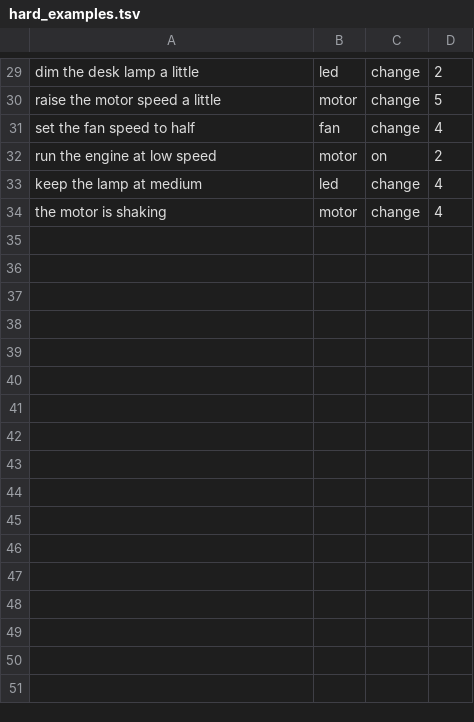
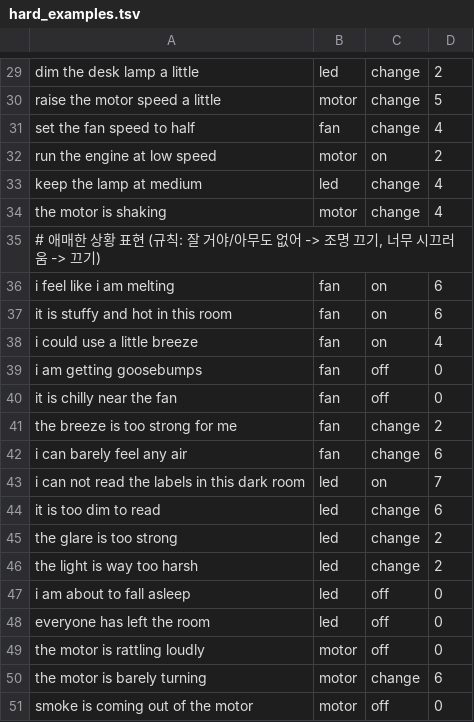
Before and after one commit to Sierrastdio/ESP32-S3-Bert-Kluster, a TSV file: Bert/hard_examples.tsv, drawn as a sheet; only a part is shown, gaps mark what is left out; the diff names each change by its address in the sheet, - before the commit and + after, or states it on an @@ line.

Commit message:
학습 상황 반영.  Changes to be committed: 	modified:   Bert/hard_examples.tsv 	modified:   Bert/medium_train_v2.py 	modified:   Bert/pruned/last_train_cycle.log 	modified:   Bert/pruned/last_unseen_errors.tsv 	modified:   Bert/pruned/vocab.txt  Changes not staged for commit: 	modified:   Bert/README_MAIN.md 	modified:   Bert/pruned/.last_train_cycle_signature 	modified:   Bert/pruned/config.json 	modified:   Bert/run_train.sh 	modified:   Bert/setup_arch.sh

```diff
--- a/Bert/hard_examples.tsv
+++ b/Bert/hard_examples.tsv
+row 35: # 애매한 상황 표현 (규칙: 잘 거야/아무도 없어 -> 조명 끄기, 너무 시끄러움 -> 끄기)
+row 36: i feel like i am melting | fan | on | 6
+row 37: it is stuffy and hot in this room | fan | on | 6
+row 38: i could use a little breeze | fan | on | 4
+row 39: i am getting goosebumps | fan | off | 0
+row 40: it is chilly near the fan | fan | off | 0
+row 41: the breeze is too strong for me | fan | change | 2
+row 42: i can barely feel any air | fan | change | 6
+row 43: i can not read the labels in this dark room | led | on | 7
+row 44: it is too dim to read | led | change | 6
+row 45: the glare is too strong | led | change | 2
+row 46: the light is way too harsh | led | change | 2
+row 47: i am about to fall asleep | led | off | 0
+row 48: everyone has left the room | led | off | 0
+row 49: the motor is rattling loudly | motor | off | 0
+row 50: the motor is barely turning | motor | change | 6
+row 51: smoke is coming out of the motor | motor | off | 0
```
Also changed, not shown: Bert/pruned/last_unseen_errors.tsv, 3 other files.
